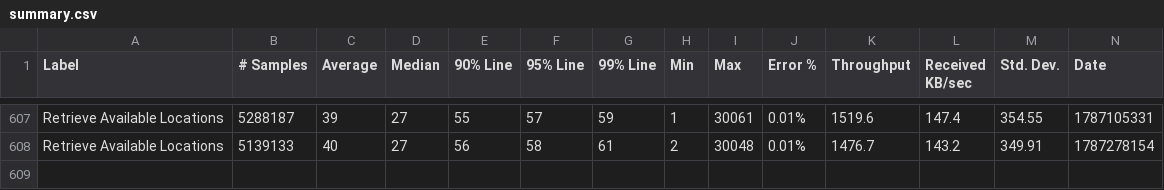
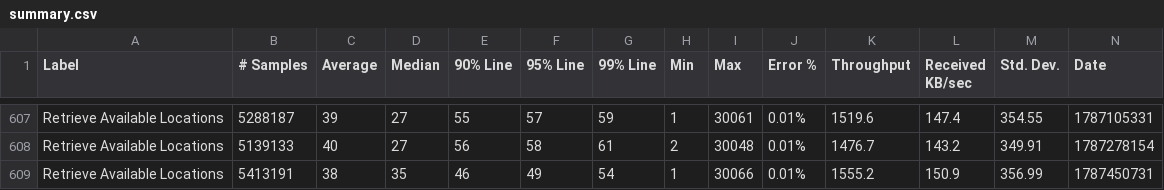
Before and after one commit to ballerina-platform/module-ballerina-http, a CSV file: load-tests/snowpeak_passthrough/results/summary.csv, drawn as a sheet; only a part is shown, gaps mark what is left out; rows hold the shown columns only; the diff names each change by its address in the sheet, - before the commit and + after, or states it on an @@ line.

Commit message:
Update snowpeak_passthrough test results on Sun Aug 23 02:06:20 UTC 2026

```diff
--- a/load-tests/snowpeak_passthrough/results/summary.csv
+++ b/load-tests/snowpeak_passthrough/results/summary.csv
+row 609: Retrieve Available Locations | 5413191 | 38 | 35 | 46 | 49 | 54 | 1 | 30066 | 0.01% | 1555.2 | 150.9 | 356.99 | 1787450731
```
